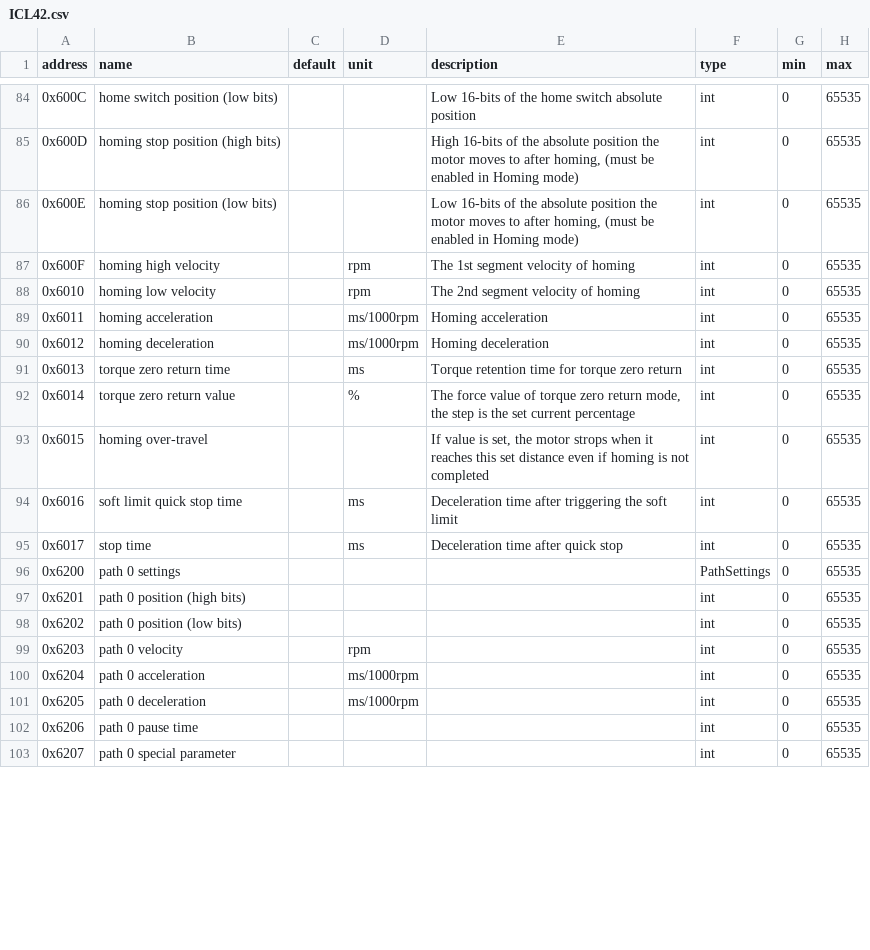
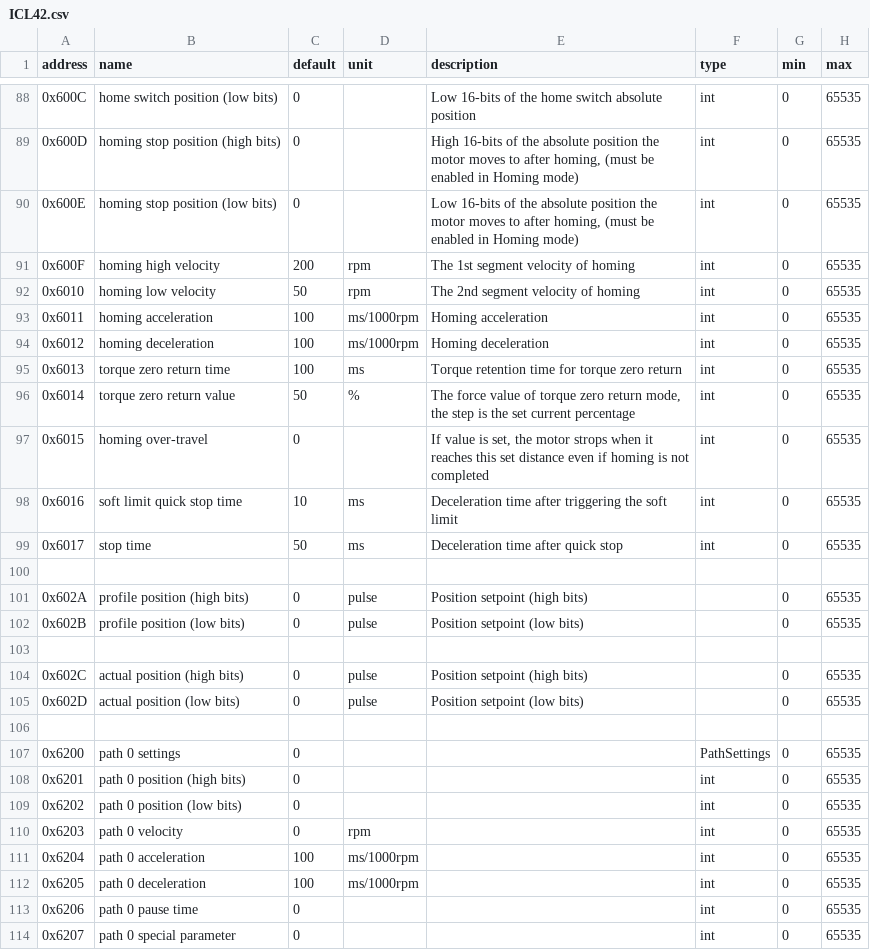
Before and after one commit to opshelf/os, a CSV file: perpetual_hardware/packages/hardware/src/hardware/device_docs/icl-rs/ICL42.csv, drawn as a sheet; only a part is shown, gaps mark what is left out; the diff covers the shown part only.

```diff
--- a/perpetual_hardware/packages/hardware/src/hardware/device_docs/icl-rs/ICL42.csv
+++ b/perpetual_hardware/packages/hardware/src/hardware/device_docs/icl-rs/ICL42.csv
@@ -84,20 +88,27 @@ address,name,default,unit,description,type,min,max
-0x600C,home switch position (low bits),,,Low 16-bits of the home switch absolute position ,int,0,65535
-0x600D,homing stop position (high bits),,,"High 16-bits of the absolute position the motor moves to after homing, (must be enabled in Homing mode)",int,0,65535
-0x600E,homing stop position (low bits),,,"Low 16-bits of the absolute position the motor moves to after homing, (must be enabled in Homing mode)",int,0,65535
-0x600F,homing high velocity,,rpm,The 1st segment velocity of homing,int,0,65535
-0x6010,homing low velocity,,rpm,The 2nd segment velocity of homing,int,0,65535
-0x6011,homing acceleration,,ms/1000rpm,Homing acceleration,int,0,65535
-0x6012,homing deceleration,,ms/1000rpm,Homing deceleration,int,0,65535
-0x6013,torque zero return time,,ms,Torque retention time for torque zero return,int,0,65535
-0x6014,torque zero return value,,%,"The force value of torque zero return mode, the step is the set current percentage",int,0,65535
-0x6015,homing over-travel,,,"If value is set, the motor strops when it reaches this set distance even if homing is not completed",int,0,65535
-0x6016,soft limit quick stop time,,ms,Deceleration time after triggering the soft limit,int,0,65535
-0x6017,stop time,,ms,Deceleration time after quick stop,int,0,65535
-0x6200,path 0 settings,,,,PathSettings,0,65535
-0x6201,path 0 position (high bits),,,,int,0,65535
-0x6202,path 0 position (low bits),,,,int,0,65535
-0x6203,path 0 velocity,,rpm,,int,0,65535
-0x6204,path 0 acceleration,,ms/1000rpm,,int,0,65535
-0x6205,path 0 deceleration,,ms/1000rpm,,int,0,65535
-0x6206,path 0 pause time,,,,int,0,65535
-0x6207,path 0 special parameter,,,,int,0,65535
+0x600C,home switch position (low bits),0,,Low 16-bits of the home switch absolute position ,int,0,65535
+0x600D,homing stop position (high bits),0,,"High 16-bits of the absolute position the motor moves to after homing, (must be enabled in Homing mode)",int,0,65535
+0x600E,homing stop position (low bits),0,,"Low 16-bits of the absolute position the motor moves to after homing, (must be enabled in Homing mode)",int,0,65535
+0x600F,homing high velocity,200,rpm,The 1st segment velocity of homing,int,0,65535
+0x6010,homing low velocity,50,rpm,The 2nd segment velocity of homing,int,0,65535
+0x6011,homing acceleration,100,ms/1000rpm,Homing acceleration,int,0,65535
+0x6012,homing deceleration,100,ms/1000rpm,Homing deceleration,int,0,65535
+0x6013,torque zero return time,100,ms,Torque retention time for torque zero return,int,0,65535
+0x6014,torque zero return value,50,%,"The force value of torque zero return mode, the step is the set current percentage",int,0,65535
+0x6015,homing over-travel,0,,"If value is set, the motor strops when it reaches this set distance even if homing is not completed",int,0,65535
+0x6016,soft limit quick stop time,10,ms,Deceleration time after triggering the soft limit,int,0,65535
+0x6017,stop time,50,ms,Deceleration time after quick stop,int,0,65535
+
+0x602A,profile position (high bits),0,pulse,Position setpoint (high bits),,0,65535
+0x602B,profile position (low bits),0,pulse,Position setpoint (low bits),,0,65535
+
+0x602C,actual position (high bits),0,pulse,Position setpoint (high bits),,0,65535
+0x602D,actual position (low bits),0,pulse,Position setpoint (low bits),,0,65535
+
+0x6200,path 0 settings,0,,,PathSettings,0,65535
+0x6201,path 0 position (high bits),0,,,int,0,65535
+0x6202,path 0 position (low bits),0,,,int,0,65535
+0x6203,path 0 velocity,0,rpm,,int,0,65535
+0x6204,path 0 acceleration,100,ms/1000rpm,,int,0,65535
+0x6205,path 0 deceleration,100,ms/1000rpm,,int,0,65535
+0x6206,path 0 pause time,0,,,int,0,65535
+0x6207,path 0 special parameter,0,,,int,0,65535
```
Also changed, not shown: 4 added rows and 70 edited cells elsewhere in this file, perpetual_hardware/packages/hardware/src/hardware/device_docs/icl-rs/ICL42_new_defaults.csv, perpetual_hardware/packages/hardware/src/hardware/device_docs/icl-rs/iclrs_register_defaults.csv, 5 other files.
